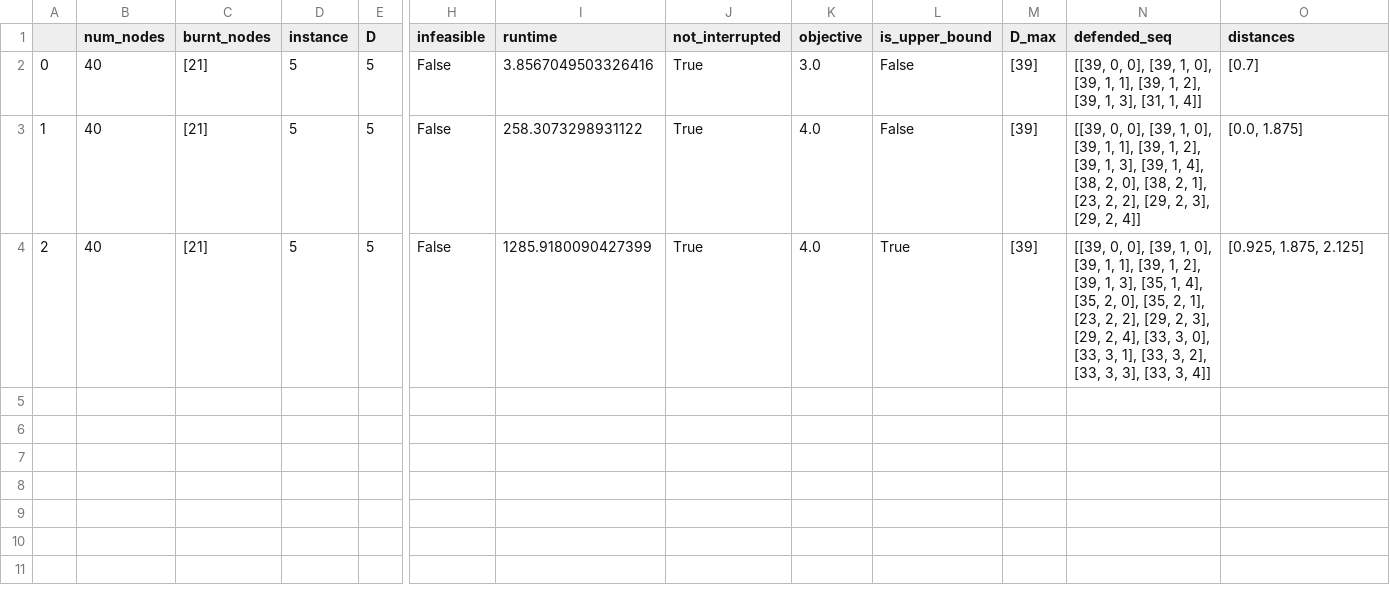
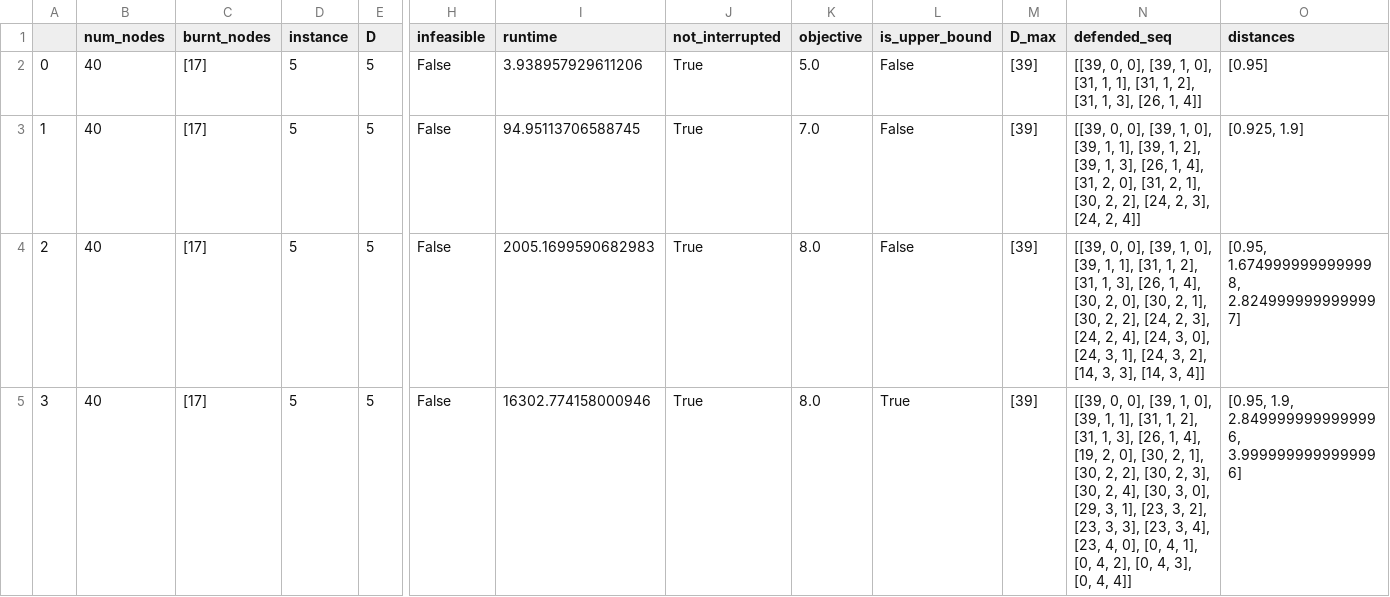
Before and after one commit to BrunoGupa/instance_translator, a CSV file: runs_grid/csv_s/verify_40_ahuev-b-5.csv, drawn as a sheet; only a part is shown, gaps mark what is left out; rows hold the shown columns only; the diff names each change by its address in the sheet, - before the commit and + after, or states it on an @@ line.

```diff
--- a/runs_grid/csv_s/verify_40_ahuev-b-5.csv
+++ b/runs_grid/csv_s/verify_40_ahuev-b-5.csv
-C2:C4 (burnt_nodes): [21]
+C2:C4 (burnt_nodes): [17]
-I2 (runtime): 3.8567049503326416
+I2 (runtime): 3.938957929611206
-K2 (objective): 3.0
+K2 (objective): 5.0
-N2 (defended_seq): …1, 0], [39, 1, 1], [39, 1, 2], [39, 1, 3], [31, 1, 4]]
+N2 (defended_seq): …1, 0], [31, 1, 1], [31, 1, 2], [31, 1, 3], [26, 1, 4]]
-O2 (distances): [0.7]
+O2 (distances): [0.95]
-I3 (runtime): 258.3073298931122
+I3 (runtime): 94.95113706588745
-K3 (objective): 4.0
+K3 (objective): 7.0
-N3 (defended_seq): …1, 3], [39, 1, 4], [38, 2, 0], [38, 2, 1], [23, 2, 2], [29, 2, 3], [29, 2, 4]]
+N3 (defended_seq): …1, 3], [26, 1, 4], [31, 2, 0], [31, 2, 1], [30, 2, 2], [24, 2, 3], [24, 2, 4]]
-O3 (distances): [0.0, 1.875]
+O3 (distances): [0.925, 1.9]
-I4 (runtime): 1285.9180090427399
+I4 (runtime): 2005.1699590682983
-K4 (objective): 4.0
+K4 (objective): 8.0
-L4 (is_upper_bound): True
+L4 (is_upper_bound): False
-N4 (defended_seq): …1, 1], [39, 1, 2], [39, 1, 3], [35, 1, 4], [35, 2, 0], [35, 2, 1], [23, 2, 2], [29, 2, 3], [29, 2, 4], [33, 3, 0], [33, 3, 1], [33, 3, 2], [33, 3, 3], [33, 3, 4]]
+N4 (defended_seq): …1, 1], [31, 1, 2], [31, 1, 3], [26, 1, 4], [30, 2, 0], [30, 2, 1], [30, 2, 2], [24, 2, 3], [24, 2, 4], [24, 3, 0], [24, 3, 1], [24, 3, 2], [14, 3, 3], [14, 3, 4]]
-O4 (distances): [0.925, 1.875, 2.125]
+O4 (distances): [0.95, 1.6749999999999998, 2.8249999999999997]
+row 5: 3 | 40 | [17] | 5 | 5 | False | 16302.774158000946 | True | 8.0 | True | [39] | [[39, 0, 0], [39, 1, 0], [39, 1, 1], [31, 1, 2], [31, 1, 3], [26, 1, 4], [19, 2, 0], [30, 2, 1], [30, 2, 2], [30, 2, 3], [30, 2, 4], [30, 3, 0], [29, 3, 1], [23, 3, 2], [23, 3, 3], [23, 3, 4], [23, 4, 0], [0, 4, 1], [0, 4, 2], [0, 4, 3], [0, 4, 4]] | [0.95, 1.9, 2.8499999999999996, 3.9999999999999996]
```
Also changed, not shown: runs_grid/csv_s/verify_40_ahuev-b-2.csv, runs_grid/csv_s/verify_40_ahuev-b-3.csv, 13 other files.
